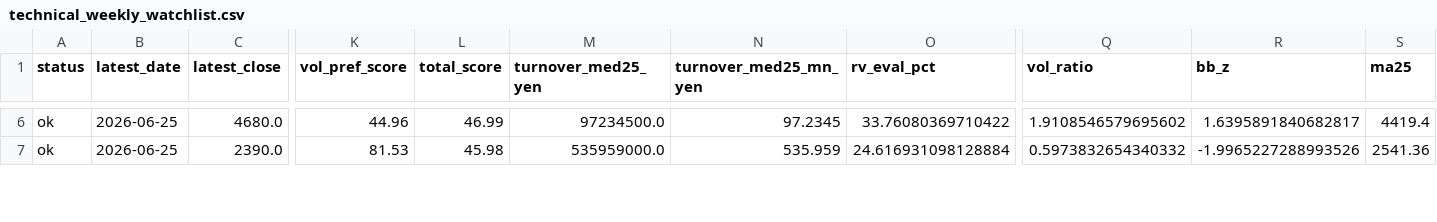
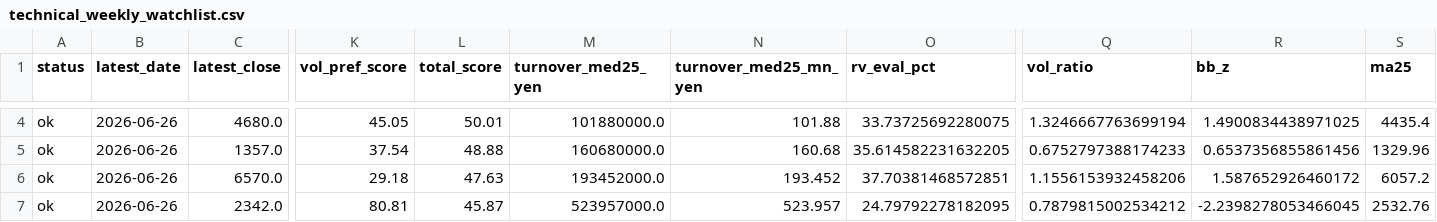
Before and after one commit to bosonization/kabu8-dashboard, a CSV file: dashboard_data/technical_weekly_watchlist.csv, drawn as a sheet; only a part is shown, gaps mark what is left out; addresses are those after the commit; rows hold the shown columns only; the diff covers the shown part only; the diff names each change by its address in the sheet, - before the commit and + after, or states it on an @@ line.

```diff
--- a/dashboard_data/technical_weekly_watchlist.csv
+++ b/dashboard_data/technical_weekly_watchlist.csv
-B4 (latest_date): 2026-06-25
+B4 (latest_date): 2026-06-26
-K4 (vol_pref_score): 44.96
+K4 (vol_pref_score): 45.05
-L4 (total_score): 46.99
+L4 (total_score): 50.01
-M4 (turnover_med25_yen): 97234500.0
+M4 (turnover_med25_yen): 101880000.0
-N4 (turnover_med25_mn_yen): 97.2345
+N4 (turnover_med25_mn_yen): 101.88
-O4 (rv_eval_pct): 33.76080369710422
+O4 (rv_eval_pct): 33.73725692280075
-Q4 (vol_ratio): 1.9108546579695602
+Q4 (vol_ratio): 1.3246667763699194
-R4 (bb_z): 1.6395891840682817
+R4 (bb_z): 1.4900834438971025
-S4 (ma25): 4419.4
+S4 (ma25): 4435.4
+row 5: ok | 2026-06-26 | 1357.0 | 37.54 | 48.88 | 160680000.0 | 160.68 | 35.614582231632205 | 0.6752797388174233 | 0.6537356855861456 | 1329.96
+row 6: ok | 2026-06-26 | 6570.0 | 29.18 | 47.63 | 193452000.0 | 193.452 | 37.70381468572851 | 1.1556153932458206 | 1.587652926460172 | 6057.2
-B7 (latest_date): 2026-06-25
+B7 (latest_date): 2026-06-26
-C7 (latest_close): 2390.0
+C7 (latest_close): 2342.0
-K7 (vol_pref_score): 81.53
+K7 (vol_pref_score): 80.81
-L7 (total_score): 45.98
+L7 (total_score): 45.87
-M7 (turnover_med25_yen): 535959000.0
+M7 (turnover_med25_yen): 523957000.0
-N7 (turnover_med25_mn_yen): 535.959
+N7 (turnover_med25_mn_yen): 523.957
-O7 (rv_eval_pct): 24.616931098128884
+O7 (rv_eval_pct): 24.79792278182095
-Q7 (vol_ratio): 0.5973832654340332
+Q7 (vol_ratio): 0.7879815002534212
-R7 (bb_z): -1.9965227288993526
+R7 (bb_z): -2.2398278053466045
-S7 (ma25): 2541.36
+S7 (ma25): 2532.76
```
Also changed, not shown: 2 removed rows and 55 edited cells elsewhere in this file, dashboard_data/ifd_candidates_all.csv, dashboard_data/technical_signals_all.csv, 1 other file.
